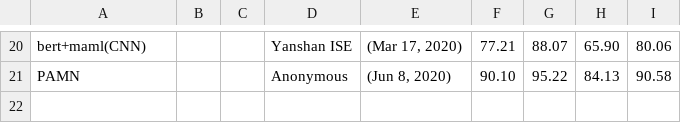
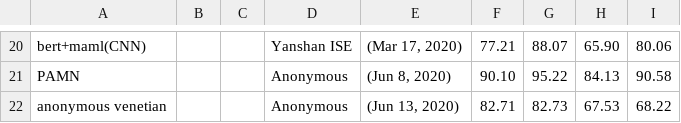
Before and after one commit to thunlp/thunlp.github.io, a CSV file: 1/meta.csv, drawn as a sheet; only a part is shown, gaps mark what is left out.

```diff
--- a/1/meta.csv
+++ b/1/meta.csv
@@ -21 +21,2 @@ bert+maml(CNN)			Yanshan ISE	(Mar 17, 2020)	77.21	88.07	65.90	80.06
 PAMN			Anonymous	(Jun 8, 2020)	90.10	95.22	84.13	90.58
+anonymous venetian			Anonymous	(Jun 13, 2020)	82.71	82.73	67.53	68.22
```
Also changed, not shown: 1 other file.
